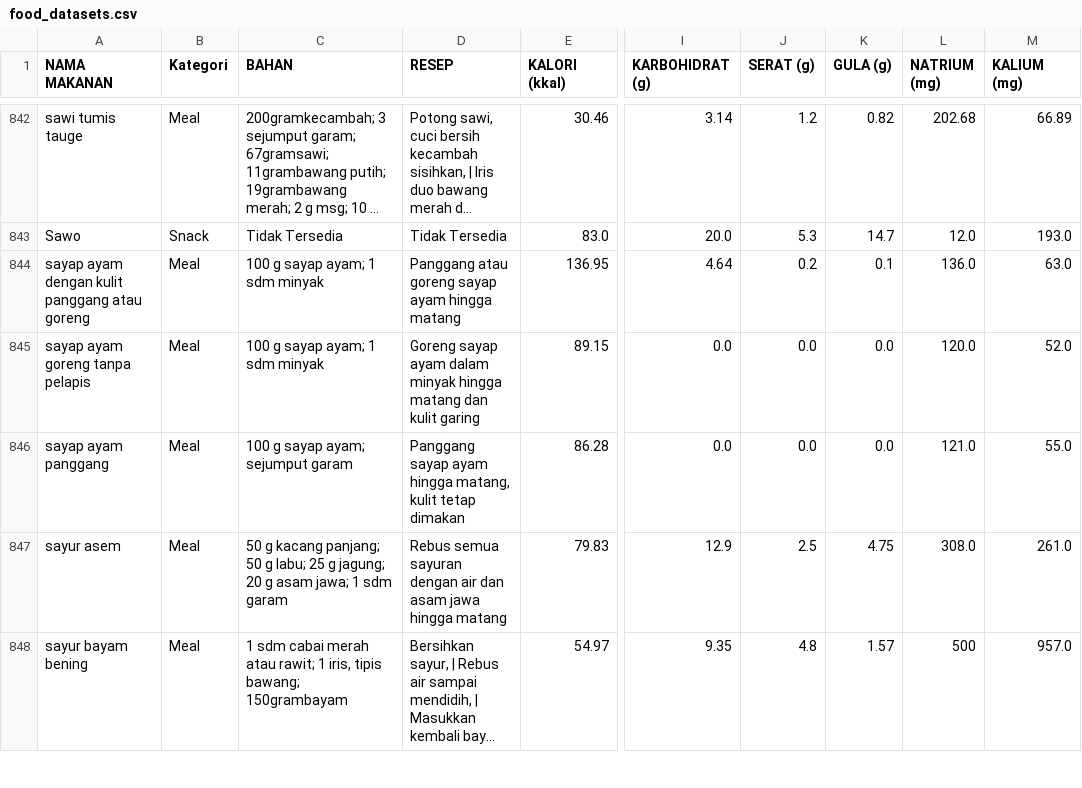
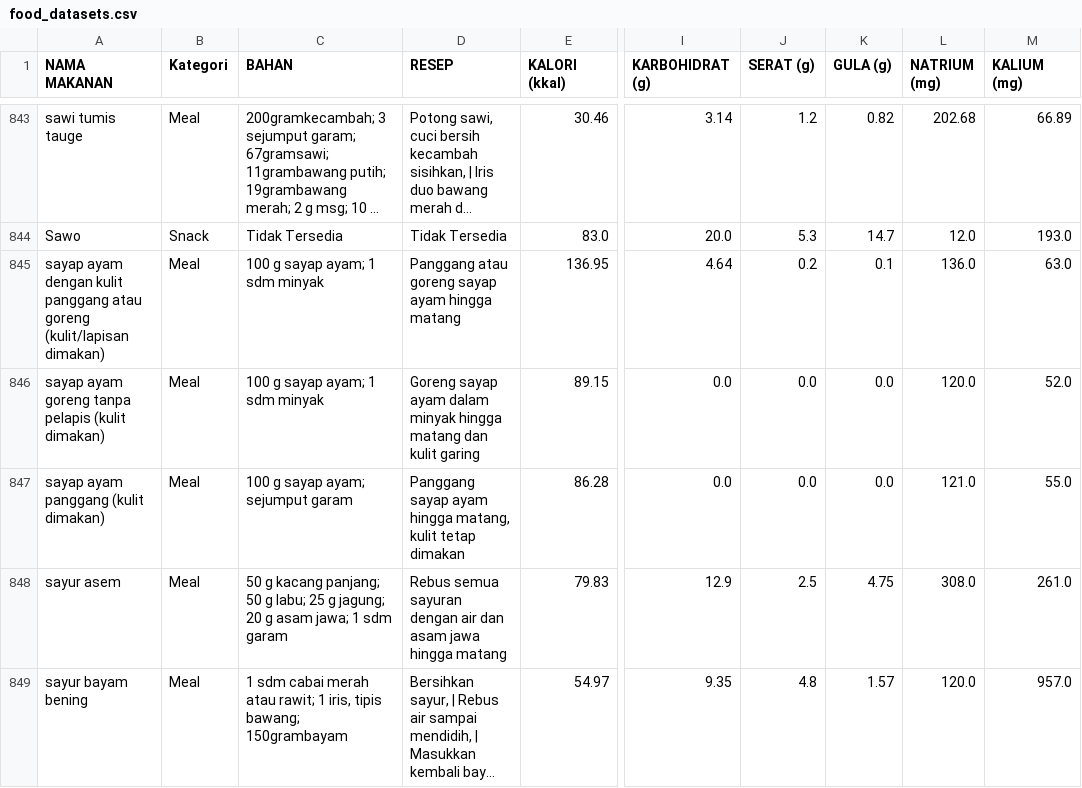
Before and after one commit to hanimhlz/healthyplate, a CSV file: food_datasets.csv, drawn as a sheet; only a part is shown, gaps mark what is left out; long unchanged cells end in …; addresses are those after the commit; the diff covers the shown part only; the diff names each change by its address in the sheet, - before the commit and + after, or states it on an @@ line.

Commit message:
Update UI

```diff
--- a/food_datasets.csv
+++ b/food_datasets.csv
-A845 (NAMA MAKANAN): …atau goreng
+A845 (NAMA MAKANAN): …atau goreng (kulit/lapisan dimakan)
-A846 (NAMA MAKANAN): sayap ayam goreng tanpa pelapis
+A846 (NAMA MAKANAN): sayap ayam goreng tanpa pelapis (kulit dimakan)
-A847 (NAMA MAKANAN): sayap ayam panggang
+A847 (NAMA MAKANAN): sayap ayam panggang (kulit dimakan)
-L849 (NATRIUM (mg)): 500
+L849 (NATRIUM (mg)): 120.0
```
Also changed, not shown: 1 added row and 47 edited cells elsewhere in this file.
